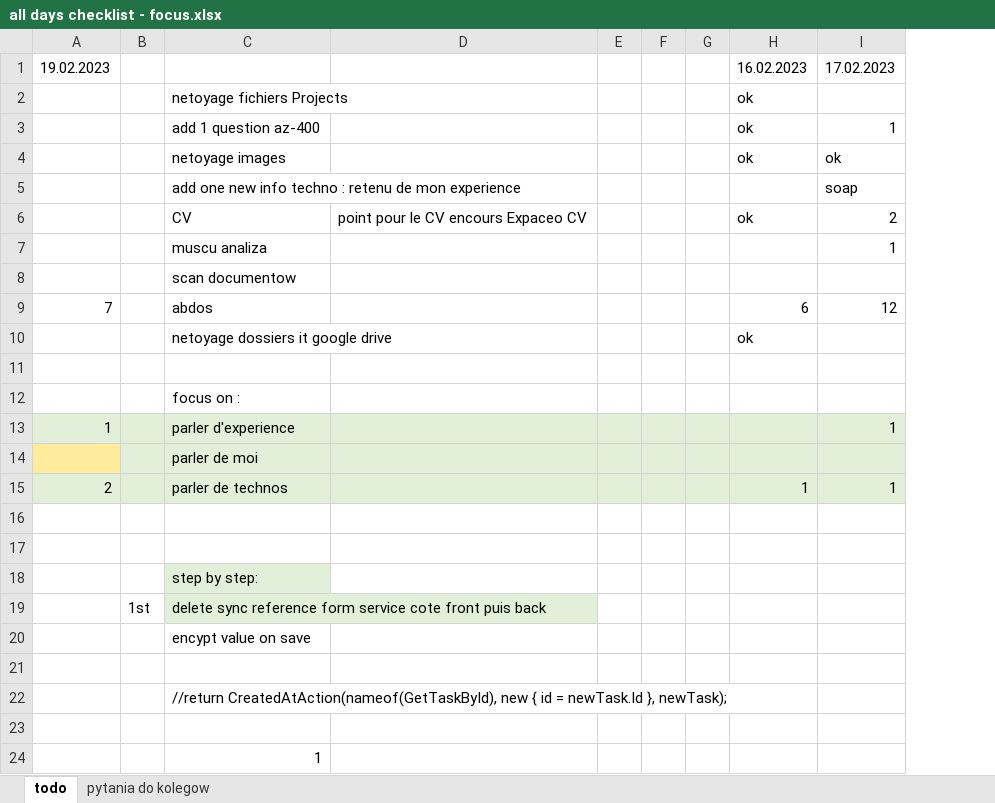
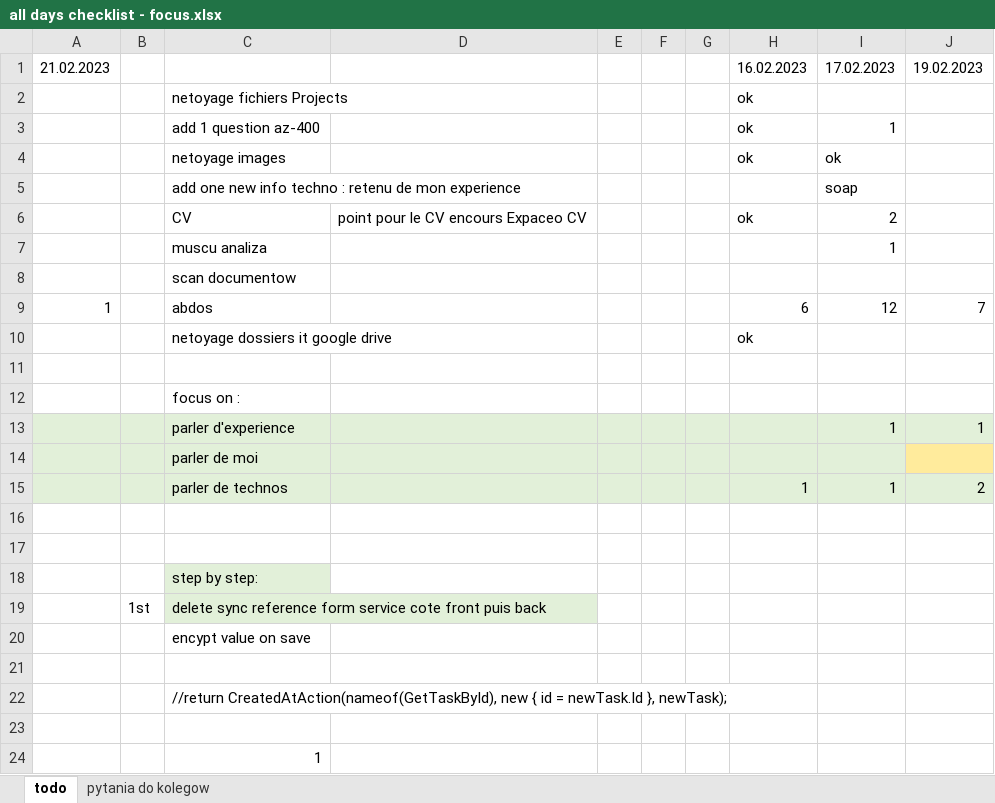
Before and after one commit to wth-mvp-s/LT, an Excel workbook: (development)/all days checklist - focus.xlsx, sheet todo, drawn as a sheet; values as stored, in another font and other column widths than the file's, no borders; the diff names each change by its address in the sheet, - before the commit and + after, or states it on an @@ line.

```diff
--- a/(development)/all days checklist - focus.xlsx (sheet todo)
+++ b/(development)/all days checklist - focus.xlsx (sheet todo)
+column J, rows 1-15: 19.02.2023 |  |  |  |  |  |  |  | 7 |  |  |  | 1 |  | 2
-A1: 19.02.2023
+A1: 21.02.2023
-A9: 7
+A9: 1
-A13: 1
+A13: (empty)
-A14 fill: #FFEB9C
+A14 fill: #E2F0D9
-A15: 2
+A15: (empty)
```
Also changed, not shown: 1 other file.
